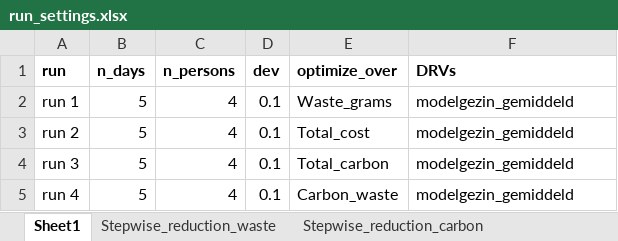
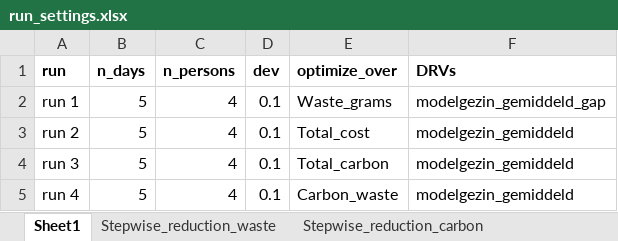
Before and after one commit to Maikevr/mpm, an Excel workbook: run_settings.xlsx, sheet Sheet1, drawn as a sheet; values as stored, in another font and other column widths than the file's, no borders; the diff names each change by its address in the sheet, - before the commit and + after, or states it on an @@ line.

```diff
--- a/run_settings.xlsx (sheet Sheet1)
+++ b/run_settings.xlsx (sheet Sheet1)
-F2 (DRVs): modelgezin_gemiddeld
+F2 (DRVs): modelgezin_gemiddeld_gap
```
Also changed, not shown: sheet Stepwise_reduction_waste, sheet Stepwise_reduction_carbon, sheet All_objs, other sheet tabs, formulas that keep their value, 8 other files.
